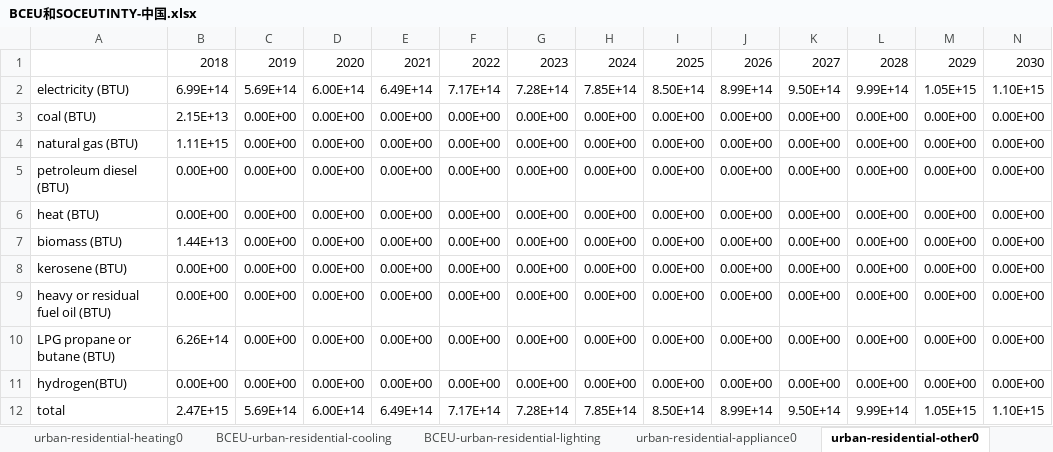
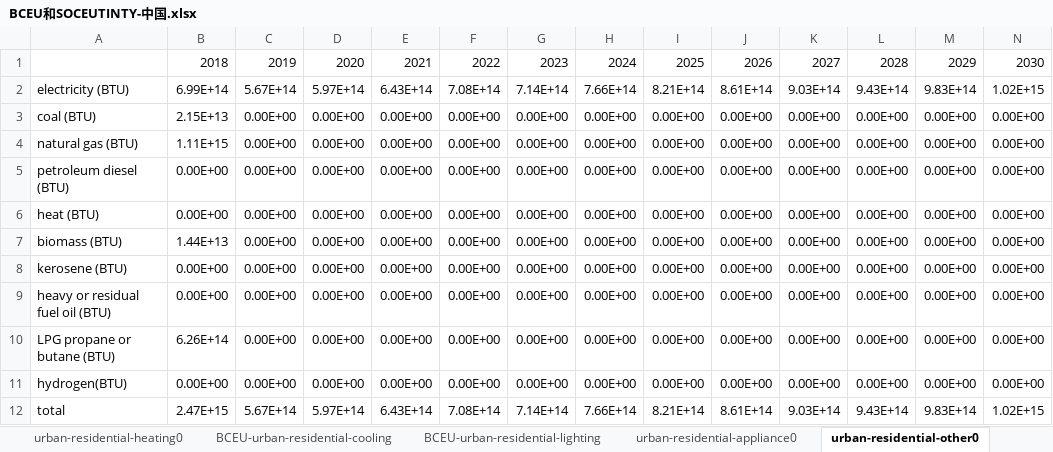
Before and after one commit to Smart-Trans/eps-china2019-smart-trans, an Excel workbook: InputData/bldgs/BCEU/BCEU和SOCEUTINTY-中国.xlsx, sheet urban-residential-other0, drawn as a sheet; only a part is shown; values as stored, in another font and other column widths than the file's, no borders; removed rows and columns are numbered as before the commit, all else as after; rows hold the shown columns only; the diff names each change by its address in the sheet, - before the commit and + after, or states it on an @@ line.

```diff
--- a/InputData/bldgs/BCEU/BCEU和SOCEUTINTY-中国.xlsx (sheet urban-residential-other0)
+++ b/InputData/bldgs/BCEU/BCEU和SOCEUTINTY-中国.xlsx (sheet urban-residential-other0)
-row 2: electricity (BTU) | 6.99E+14 | 5.69E+14 | 6.00E+14 | 6.49E+14 | 7.17E+14 | 7.28E+14 | 7.85E+14 | 8.50E+14 | 8.99E+14 | 9.50E+14 | 9.99E+14 | 1.05E+15 | 1.10E+15
+row 2: electricity (BTU) | 6.99E+14 | 5.67E+14 | 5.97E+14 | 6.43E+14 | 7.08E+14 | 7.14E+14 | 7.66E+14 | 8.21E+14 | 8.61E+14 | 9.03E+14 | 9.43E+14 | 9.83E+14 | 1.02E+15
-row 12: total | 2.47E+15 | 5.69E+14 | 6.00E+14 | 6.49E+14 | 7.17E+14 | 7.28E+14 | 7.85E+14 | 8.50E+14 | 8.99E+14 | 9.50E+14 | 9.99E+14 | 1.05E+15 | 1.10E+15
+row 12: total | 2.47E+15 | 5.67E+14 | 5.97E+14 | 6.43E+14 | 7.08E+14 | 7.14E+14 | 7.66E+14 | 8.21E+14 | 8.61E+14 | 9.03E+14 | 9.43E+14 | 9.83E+14 | 1.02E+15
```
Also changed, not shown: sheet 建筑各项能耗拆分, sheet rural-residential-other0, sheet commercial-other0, sheet commercial-appliance0, sheet commercial-heating0, sheet rural-residential-heating0, 9 more sheets, InputData/bldgs/BDEQ/China-BAU Distributed Electricity Quantities.xlsx, InputData/bldgs/DSCF/China-Distributed Solar Cap Factor.xlsx, 25 other files.
